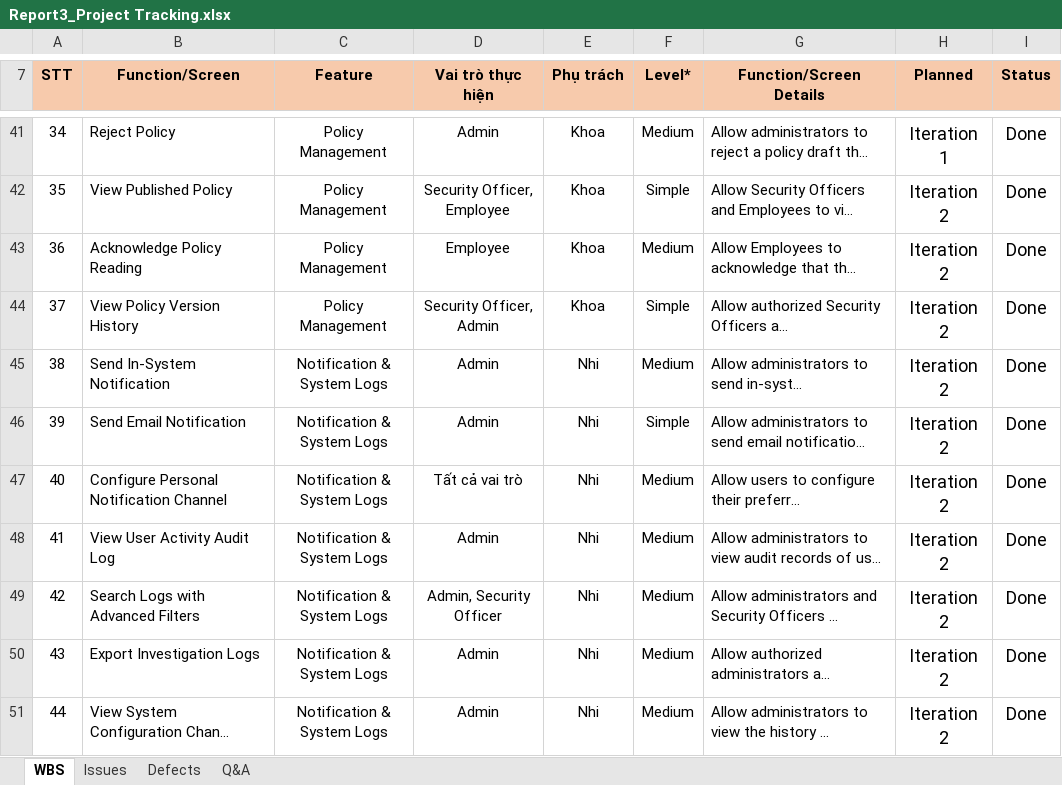
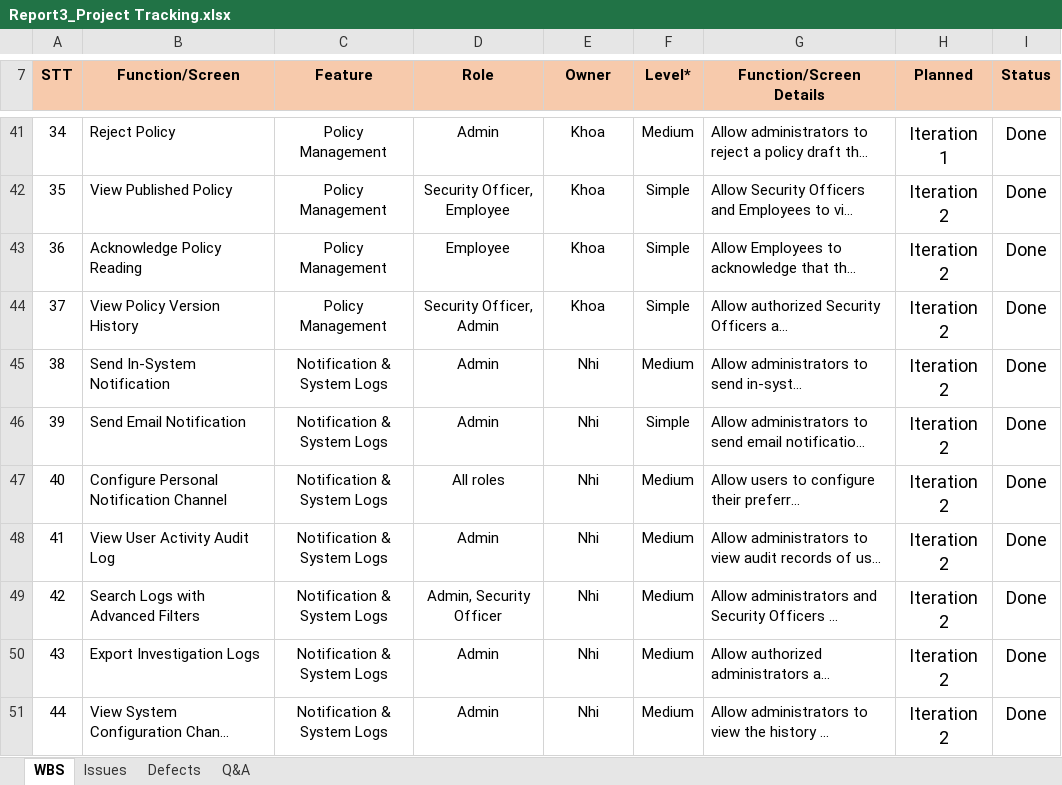
Before and after one commit to phamvanhoai/SecuraAI-Backend, an Excel workbook: project-docs/new/Report3_Project Tracking.xlsx, sheet WBS, drawn as a sheet; only a part is shown, gaps mark what is left out; long unchanged cells end in …; values as stored, in another font and other column widths than the file's, no borders; charts and pictures not drawn; the diff covers the shown part only; the diff names each change by its address in the sheet, - before the commit and + after, or states it on an @@ line.

```diff
--- a/project-docs/new/Report3_Project Tracking.xlsx (sheet WBS)
+++ b/project-docs/new/Report3_Project Tracking.xlsx (sheet WBS)
-D7: Vai trò thực hiện
+D7: Role
-E7: Phụ trách
+E7: Owner
-F43 (Level*): Medium
+F43 (Level*): Simple
-D47 (Role): Tất cả vai trò
+D47 (Role): All roles
```
Also changed, not shown: 26 edited cells and cell formats elsewhere in this sheet, sheet Issues.
